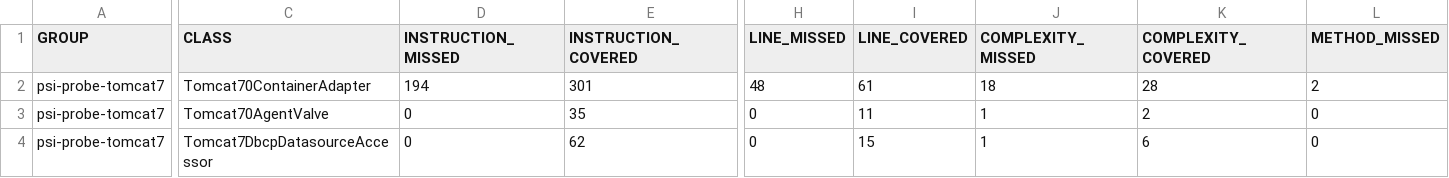
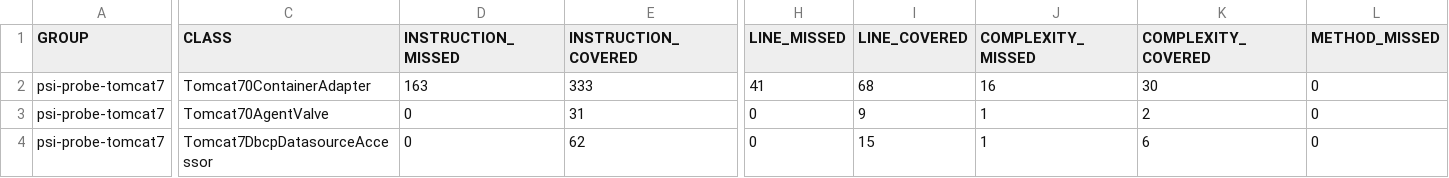
Before and after one commit to psi-probe/psi-probe, a CSV file: psi-probe-tomcat7/jacoco/jacoco.csv, drawn as a sheet; only a part is shown, gaps mark what is left out; the diff covers the shown part only; the diff names each change by its address in the sheet, - before the commit and + after, or states it on an @@ line.

```diff
--- a/psi-probe-tomcat7/jacoco/jacoco.csv
+++ b/psi-probe-tomcat7/jacoco/jacoco.csv
-D2 (INSTRUCTION_MISSED): 194
+D2 (INSTRUCTION_MISSED): 163
-E2 (INSTRUCTION_COVERED): 301
+E2 (INSTRUCTION_COVERED): 333
-H2 (LINE_MISSED): 48
+H2 (LINE_MISSED): 41
-I2 (LINE_COVERED): 61
+I2 (LINE_COVERED): 68
-J2 (COMPLEXITY_MISSED): 18
+J2 (COMPLEXITY_MISSED): 16
-K2 (COMPLEXITY_COVERED): 28
+K2 (COMPLEXITY_COVERED): 30
-L2 (METHOD_MISSED): 2
+L2 (METHOD_MISSED): 0
-E3 (INSTRUCTION_COVERED): 35
+E3 (INSTRUCTION_COVERED): 31
-I3 (LINE_COVERED): 11
+I3 (LINE_COVERED): 9
```
Also changed, not shown: 1 edited cell elsewhere in this file, 58 other files.
